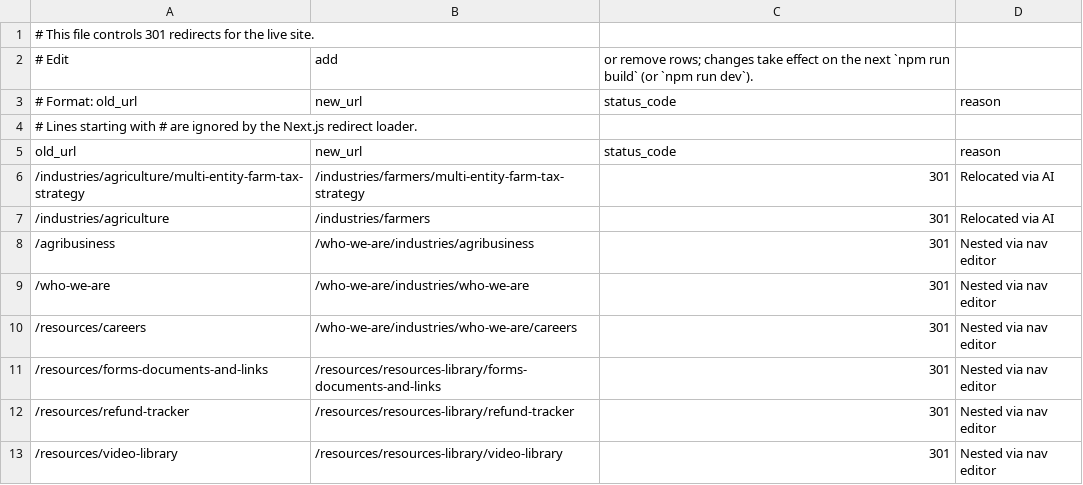
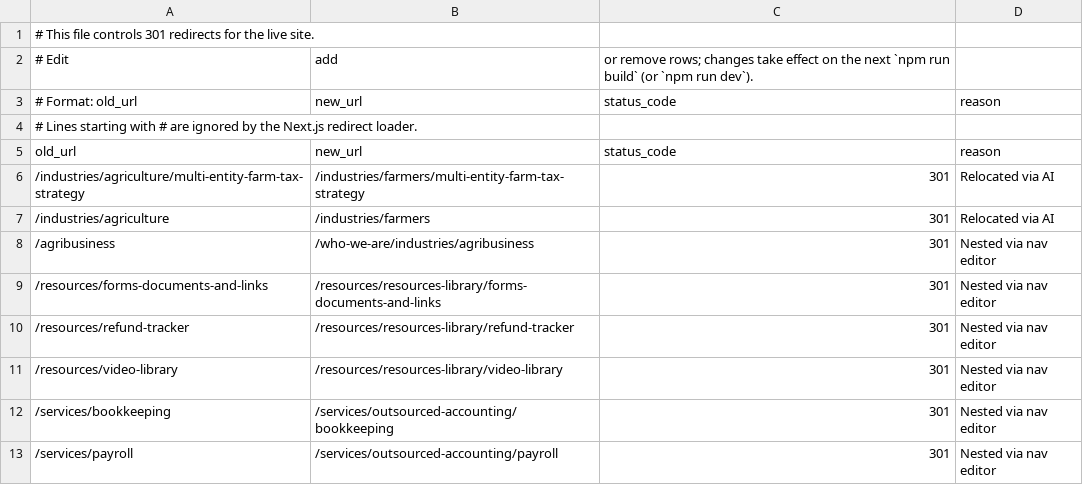
Before and after one commit to HankPantier/TruCount-CPA, a CSV file: content/redirects.csv, drawn as a sheet; only a part is shown; the shorter side is filled out with more unchanged rows; the diff names each change by its address in the sheet, - before the commit and + after, or states it on an @@ line.

```diff
--- a/content/redirects.csv
+++ b/content/redirects.csv
-row 9: /who-we-are | /who-we-are/industries/who-we-are | 301 | Nested via nav editor
-row 10: /resources/careers | /who-we-are/industries/who-we-are/careers | 301 | Nested via nav editor
```
